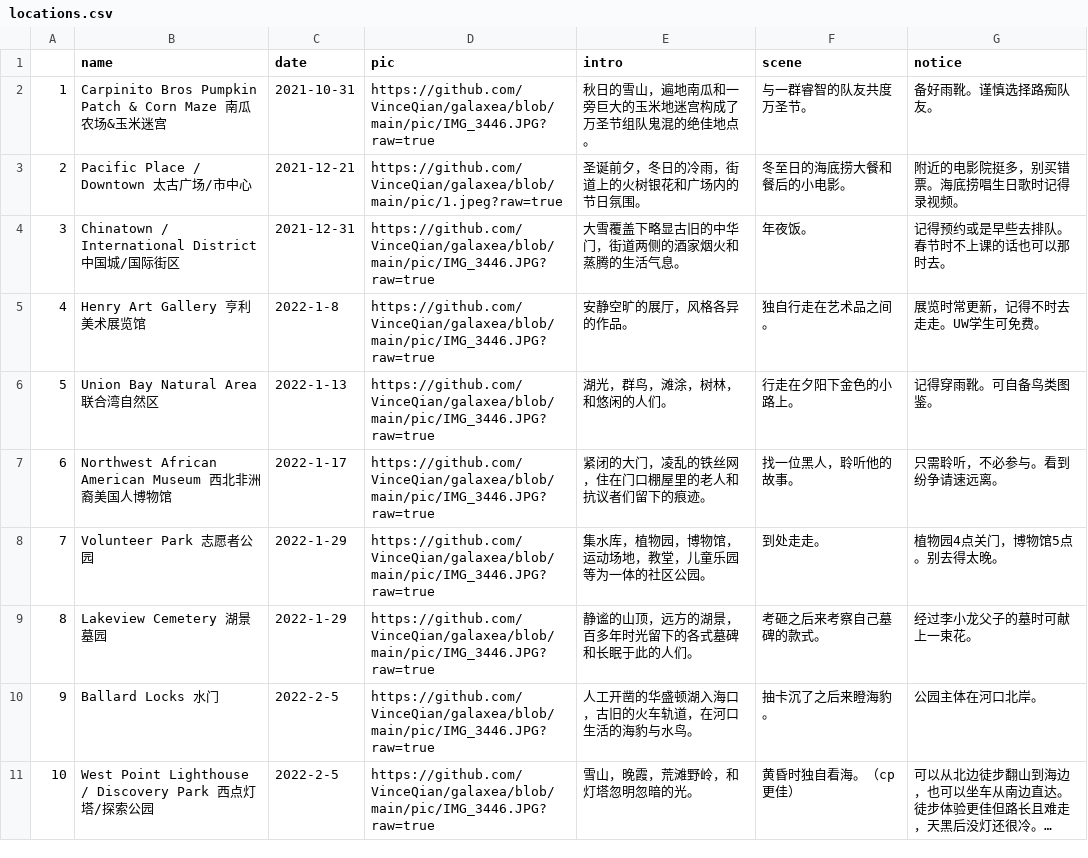
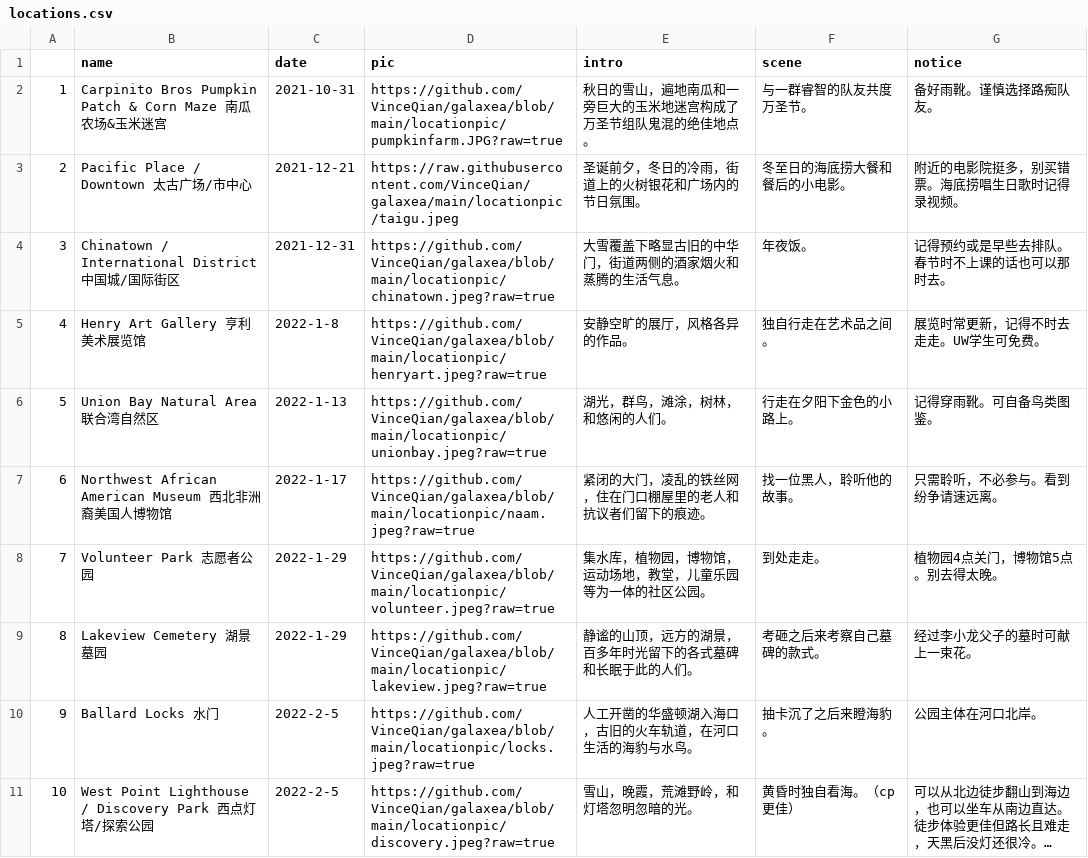
Before and after one commit to VinceQian/galaxea, a CSV file: locations.csv, drawn as a sheet; only a part is shown; long unchanged cells end in …; the diff covers the shown part only; the diff names each change by its address in the sheet, - before the commit and + after, or states it on an @@ line.

```diff
--- a/locations.csv
+++ b/locations.csv
-D2 (pic): https://github.com/VinceQian/galaxea/blob/main/pic/IMG_3446.JPG?raw=true
+D2 (pic): https://github.com/VinceQian/galaxea/blob/main/locationpic/pumpkinfarm.JPG?raw=true
-D3 (pic): https://github.com/VinceQian/galaxea/blob/main/pic/1.jpeg?raw=true
+D3 (pic): https://raw.githubusercontent.com/VinceQian/galaxea/main/locationpic/taigu.jpeg
-D4 (pic): https://github.com/VinceQian/galaxea/blob/main/pic/IMG_3446.JPG?raw=true
+D4 (pic): https://github.com/VinceQian/galaxea/blob/main/locationpic/chinatown.jpeg?raw=true
-D5 (pic): https://github.com/VinceQian/galaxea/blob/main/pic/IMG_3446.JPG?raw=true
+D5 (pic): https://github.com/VinceQian/galaxea/blob/main/locationpic/henryart.jpeg?raw=true
-D6 (pic): https://github.com/VinceQian/galaxea/blob/main/pic/IMG_3446.JPG?raw=true
+D6 (pic): https://github.com/VinceQian/galaxea/blob/main/locationpic/unionbay.jpeg?raw=true
-D7 (pic): https://github.com/VinceQian/galaxea/blob/main/pic/IMG_3446.JPG?raw=true
+D7 (pic): https://github.com/VinceQian/galaxea/blob/main/locationpic/naam.jpeg?raw=true
-D8 (pic): https://github.com/VinceQian/galaxea/blob/main/pic/IMG_3446.JPG?raw=true
+D8 (pic): https://github.com/VinceQian/galaxea/blob/main/locationpic/volunteer.jpeg?raw=true
-D9 (pic): https://github.com/VinceQian/galaxea/blob/main/pic/IMG_3446.JPG?raw=true
+D9 (pic): https://github.com/VinceQian/galaxea/blob/main/locationpic/lakeview.jpeg?raw=true
-D10 (pic): https://github.com/VinceQian/galaxea/blob/main/pic/IMG_3446.JPG?raw=true
+D10 (pic): https://github.com/VinceQian/galaxea/blob/main/locationpic/locks.jpeg?raw=true
-D11 (pic): https://github.com/VinceQian/galaxea/blob/main/pic/IMG_3446.JPG?raw=true
+D11 (pic): https://github.com/VinceQian/galaxea/blob/main/locationpic/discovery.jpeg?raw=true
```
Also changed, not shown: 10 edited cells elsewhere in this file, 3 other files.
